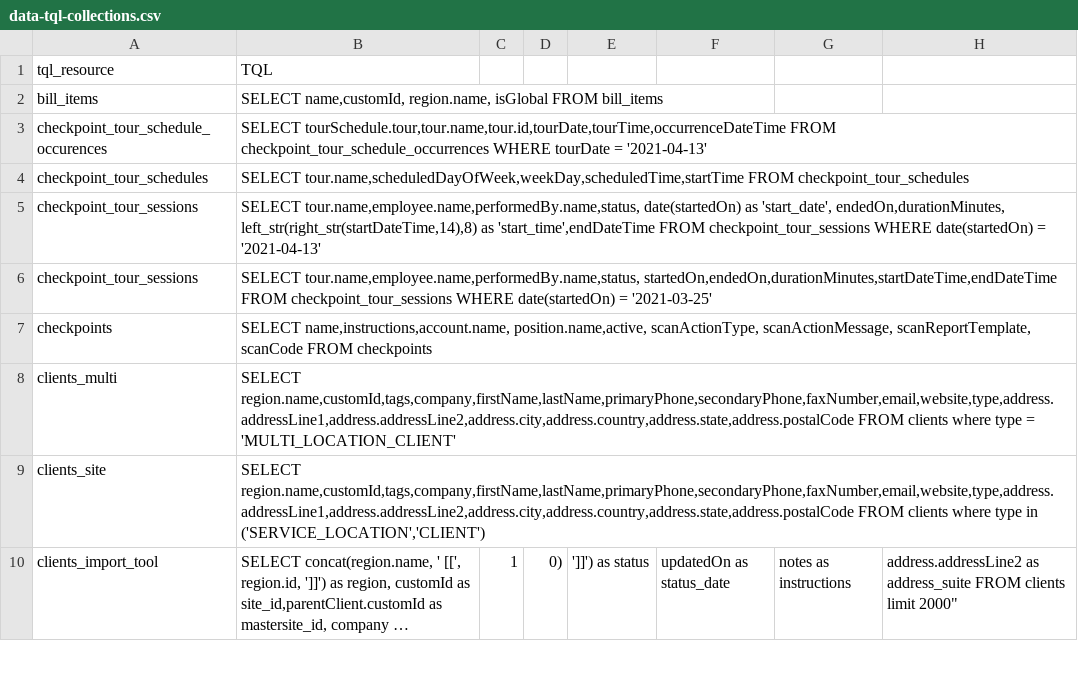
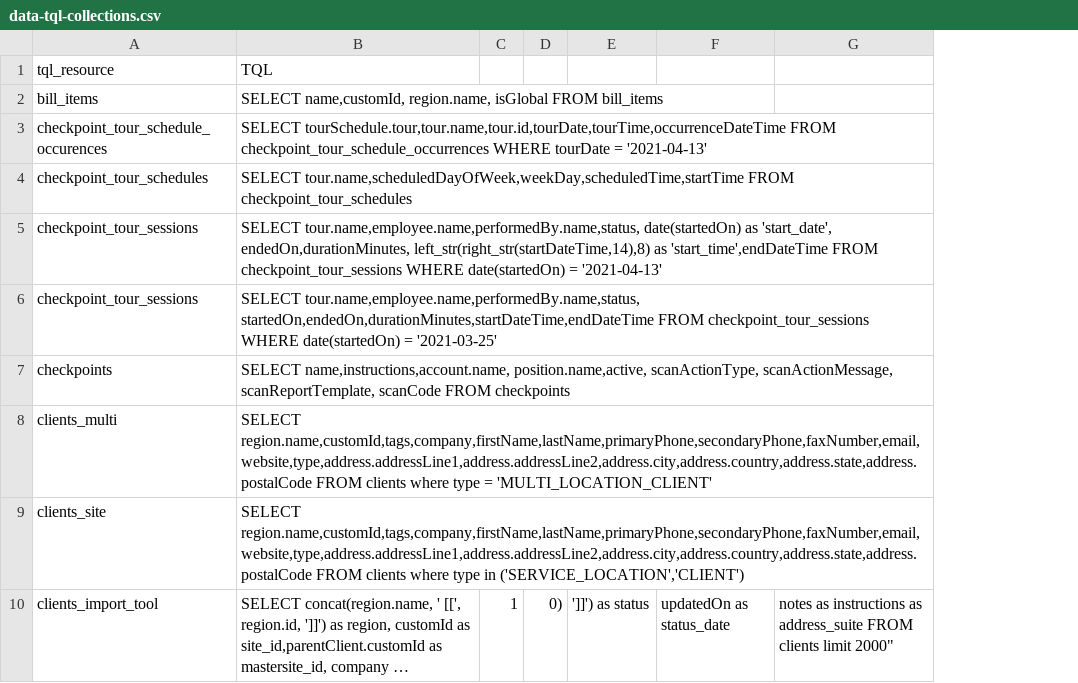
Before and after one commit to LiOdDo/streamlit-batchfile-convert, a CSV file: data-tql-collections.csv, drawn as a sheet; only a part is shown; long unchanged cells end in …; removed rows and columns are numbered as before the commit, all else as after; the diff names each change by its address in the sheet, - before the commit and + after, or states it on an @@ line.

Commit message:
Update data-tql-collections.csv

```diff
--- a/data-tql-collections.csv
+++ b/data-tql-collections.csv
-column G, row 10: notes as instructions
-column H, row 10: address.addressLine2 as address_suite FROM clients limit 2000"
+column G, row 10: notes as instructions as address_suite FROM clients limit 2000"
```
